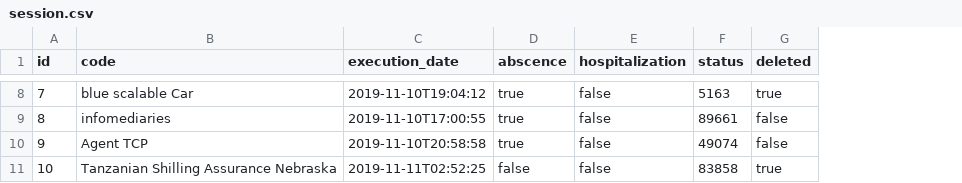
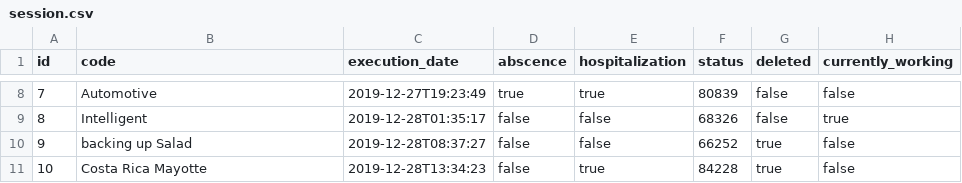
Before and after one commit to Sergiocr16/CardioRehabCR, a CSV file: src/main/resources/config/liquibase/fake-data/session.csv, drawn as a sheet; only a part is shown, gaps mark what is left out; the diff covers the shown part only; the diff names each change by its address in the sheet, - before the commit and + after, or states it on an @@ line.

```diff
--- a/src/main/resources/config/liquibase/fake-data/session.csv
+++ b/src/main/resources/config/liquibase/fake-data/session.csv
+column H (currently_working), rows 8-11: false | true | false | false
-B8 (code): blue scalable Car
+B8 (code): Automotive
-C8 (execution_date): 2019-11-10T19:04:12
+C8 (execution_date): 2019-12-27T19:23:49
-E8 (hospitalization): false
+E8 (hospitalization): true
-F8 (status): 5163
+F8 (status): 80839
-G8 (deleted): true
+G8 (deleted): false
-B9 (code): infomediaries
+B9 (code): Intelligent
-C9 (execution_date): 2019-11-10T17:00:55
+C9 (execution_date): 2019-12-28T01:35:17
-D9:D10 (abscence): true
+D9:D10 (abscence): false
-F9 (status): 89661
+F9 (status): 68326
-B10 (code): Agent TCP
+B10 (code): backing up Salad
-C10 (execution_date): 2019-11-10T20:58:58
+C10 (execution_date): 2019-12-28T08:37:27
-F10 (status): 49074
+F10 (status): 66252
-G10 (deleted): false
+G10 (deleted): true
-B11 (code): Tanzanian Shilling Assurance Nebraska
+B11 (code): Costa Rica Mayotte
-C11 (execution_date): 2019-11-11T02:52:25
+C11 (execution_date): 2019-12-28T13:34:23
-E11 (hospitalization): false
+E11 (hospitalization): true
-F11 (status): 83858
+F11 (status): 84228
```
Also changed, not shown: 28 edited cells elsewhere in this file, 24 other files.
